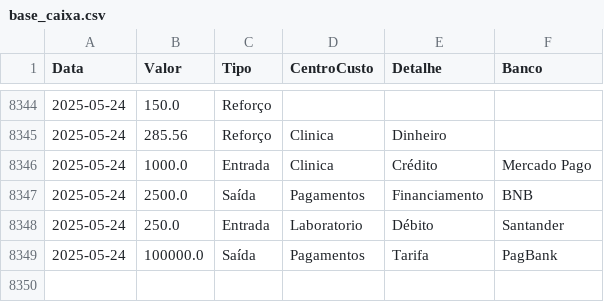
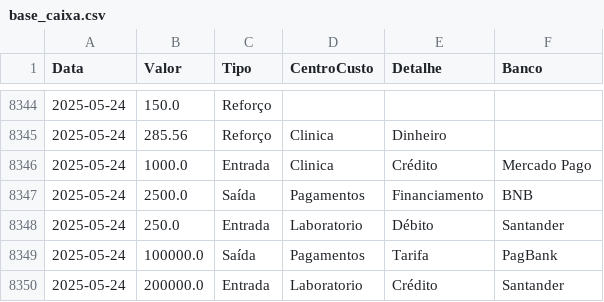
Before and after one commit to leoparipiranga/clinicasantasaude, a CSV file: base_caixa.csv, drawn as a sheet; only a part is shown, gaps mark what is left out; the diff names each change by its address in the sheet, - before the commit and + after, or states it on an @@ line.

Commit message:
Atualiza base_caixa.csv via Streamlit

```diff
--- a/base_caixa.csv
+++ b/base_caixa.csv
+row 8350: 2025-05-24 | 200000.0 | Entrada | Laboratorio | Crédito | Santander
```
